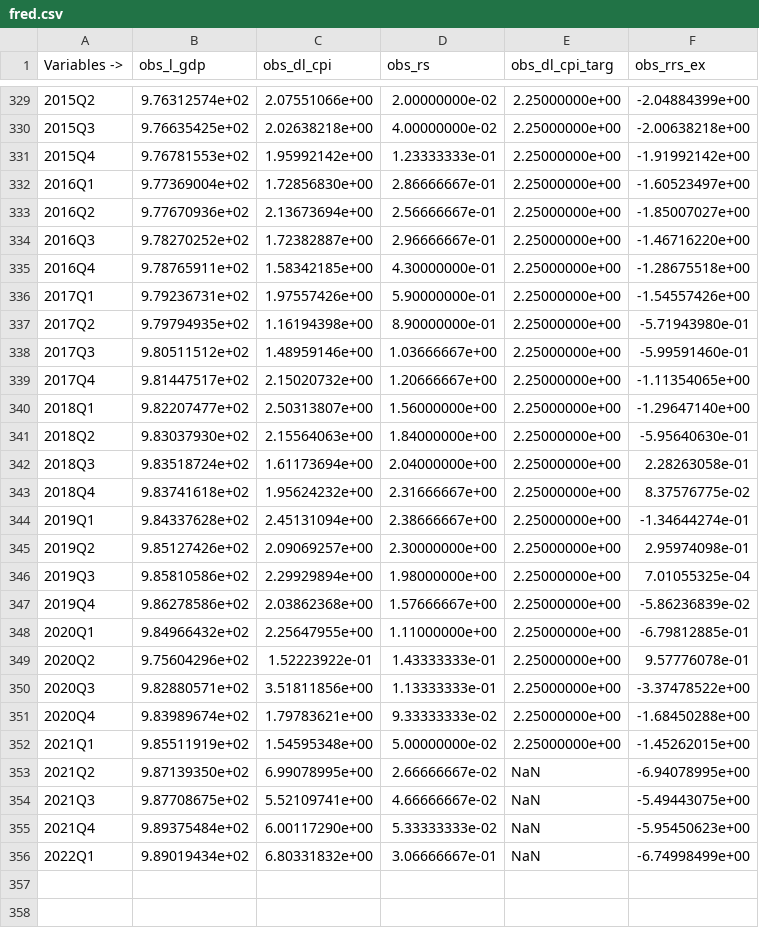
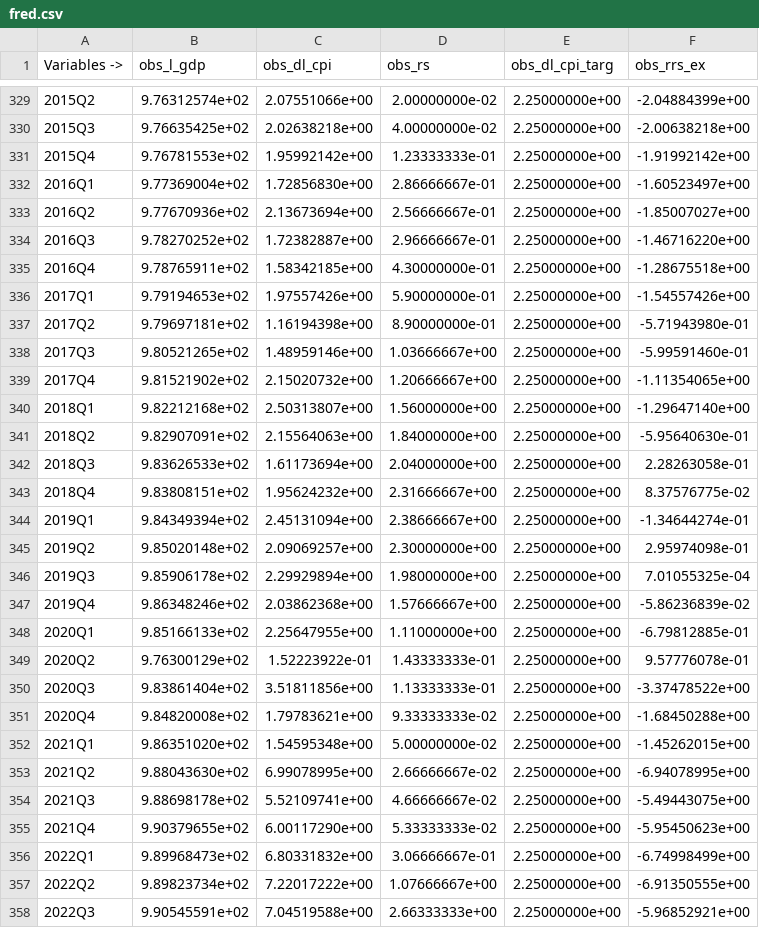
Before and after one commit to IRIS-Solutions-Team/Tutorial-System-Priors, a CSV file: fred.csv, drawn as a sheet; only a part is shown, gaps mark what is left out; the diff covers the shown part only.

```diff
--- a/fred.csv
+++ b/fred.csv
@@ -335,22 +335,24 @@
 "2016Q4",9.78765911e+02,1.58342185e+00,4.30000000e-01,2.25000000e+00,-1.28675518e+00
-"2017Q1",9.79236731e+02,1.97557426e+00,5.90000000e-01,2.25000000e+00,-1.54557426e+00
-"2017Q2",9.79794935e+02,1.16194398e+00,8.90000000e-01,2.25000000e+00,-5.71943980e-01
-"2017Q3",9.80511512e+02,1.48959146e+00,1.03666667e+00,2.25000000e+00,-5.99591460e-01
-"2017Q4",9.81447517e+02,2.15020732e+00,1.20666667e+00,2.25000000e+00,-1.11354065e+00
-"2018Q1",9.82207477e+02,2.50313807e+00,1.56000000e+00,2.25000000e+00,-1.29647140e+00
-"2018Q2",9.83037930e+02,2.15564063e+00,1.84000000e+00,2.25000000e+00,-5.95640630e-01
-"2018Q3",9.83518724e+02,1.61173694e+00,2.04000000e+00,2.25000000e+00,2.28263058e-01
-"2018Q4",9.83741618e+02,1.95624232e+00,2.31666667e+00,2.25000000e+00,8.37576775e-02
-"2019Q1",9.84337628e+02,2.45131094e+00,2.38666667e+00,2.25000000e+00,-1.34644274e-01
-"2019Q2",9.85127426e+02,2.09069257e+00,2.30000000e+00,2.25000000e+00,2.95974098e-01
-"2019Q3",9.85810586e+02,2.29929894e+00,1.98000000e+00,2.25000000e+00,7.01055325e-04
-"2019Q4",9.86278586e+02,2.03862368e+00,1.57666667e+00,2.25000000e+00,-5.86236839e-02
-"2020Q1",9.84966432e+02,2.25647955e+00,1.11000000e+00,2.25000000e+00,-6.79812885e-01
-"2020Q2",9.75604296e+02,1.52223922e-01,1.43333333e-01,2.25000000e+00,9.57776078e-01
-"2020Q3",9.82880571e+02,3.51811856e+00,1.13333333e-01,2.25000000e+00,-3.37478522e+00
-"2020Q4",9.83989674e+02,1.79783621e+00,9.33333333e-02,2.25000000e+00,-1.68450288e+00
-"2021Q1",9.85511919e+02,1.54595348e+00,5.00000000e-02,2.25000000e+00,-1.45262015e+00
-"2021Q2",9.87139350e+02,6.99078995e+00,2.66666667e-02,NaN,-6.94078995e+00
-"2021Q3",9.87708675e+02,5.52109741e+00,4.66666667e-02,NaN,-5.49443075e+00
-"2021Q4",9.89375484e+02,6.00117290e+00,5.33333333e-02,NaN,-5.95450623e+00
-"2022Q1",9.89019434e+02,6.80331832e+00,3.06666667e-01,NaN,-6.74998499e+00
+"2017Q1",9.79194653e+02,1.97557426e+00,5.90000000e-01,2.25000000e+00,-1.54557426e+00
+"2017Q2",9.79697181e+02,1.16194398e+00,8.90000000e-01,2.25000000e+00,-5.71943980e-01
+"2017Q3",9.80521265e+02,1.48959146e+00,1.03666667e+00,2.25000000e+00,-5.99591460e-01
+"2017Q4",9.81521902e+02,2.15020732e+00,1.20666667e+00,2.25000000e+00,-1.11354065e+00
+"2018Q1",9.82212168e+02,2.50313807e+00,1.56000000e+00,2.25000000e+00,-1.29647140e+00
+"2018Q2",9.82907091e+02,2.15564063e+00,1.84000000e+00,2.25000000e+00,-5.95640630e-01
+"2018Q3",9.83626533e+02,1.61173694e+00,2.04000000e+00,2.25000000e+00,2.28263058e-01
+"2018Q4",9.83808151e+02,1.95624232e+00,2.31666667e+00,2.25000000e+00,8.37576775e-02
+"2019Q1",9.84349394e+02,2.45131094e+00,2.38666667e+00,2.25000000e+00,-1.34644274e-01
+"2019Q2",9.85020148e+02,2.09069257e+00,2.30000000e+00,2.25000000e+00,2.95974098e-01
+"2019Q3",9.85906178e+02,2.29929894e+00,1.98000000e+00,2.25000000e+00,7.01055325e-04
+"2019Q4",9.86348246e+02,2.03862368e+00,1.57666667e+00,2.25000000e+00,-5.86236839e-02
+"2020Q1",9.85166133e+02,2.25647955e+00,1.11000000e+00,2.25000000e+00,-6.79812885e-01
+"2020Q2",9.76300129e+02,1.52223922e-01,1.43333333e-01,2.25000000e+00,9.57776078e-01
+"2020Q3",9.83861404e+02,3.51811856e+00,1.13333333e-01,2.25000000e+00,-3.37478522e+00
+"2020Q4",9.84820008e+02,1.79783621e+00,9.33333333e-02,2.25000000e+00,-1.68450288e+00
+"2021Q1",9.86351020e+02,1.54595348e+00,5.00000000e-02,2.25000000e+00,-1.45262015e+00
+"2021Q2",9.88043630e+02,6.99078995e+00,2.66666667e-02,2.25000000e+00,-6.94078995e+00
+"2021Q3",9.88698178e+02,5.52109741e+00,4.66666667e-02,2.25000000e+00,-5.49443075e+00
+"2021Q4",9.90379655e+02,6.00117290e+00,5.33333333e-02,2.25000000e+00,-5.95450623e+00
+"2022Q1",9.89968473e+02,6.80331832e+00,3.06666667e-01,2.25000000e+00,-6.74998499e+00
+"2022Q2",9.89823734e+02,7.22017222e+00,1.07666667e+00,2.25000000e+00,-6.91350555e+00
+"2022Q3",9.90545591e+02,7.04519588e+00,2.66333333e+00,2.25000000e+00,-5.96852921e+00
```
Also changed, not shown: 6 edited cells elsewhere in this file, 11 other files.
